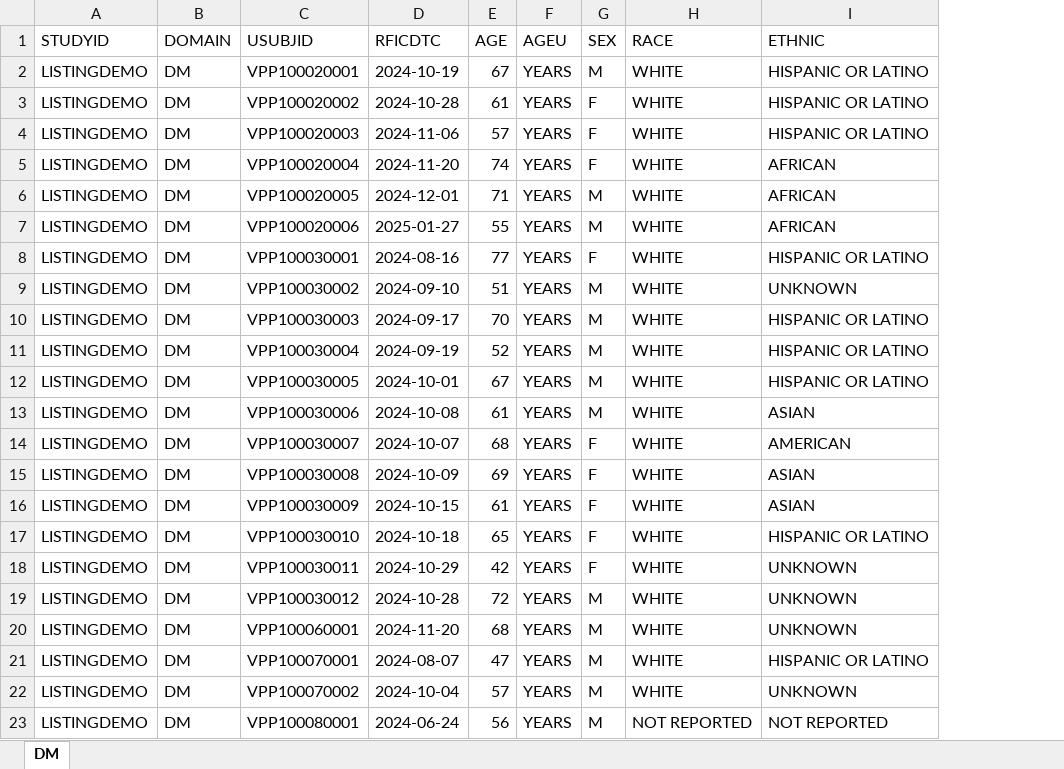
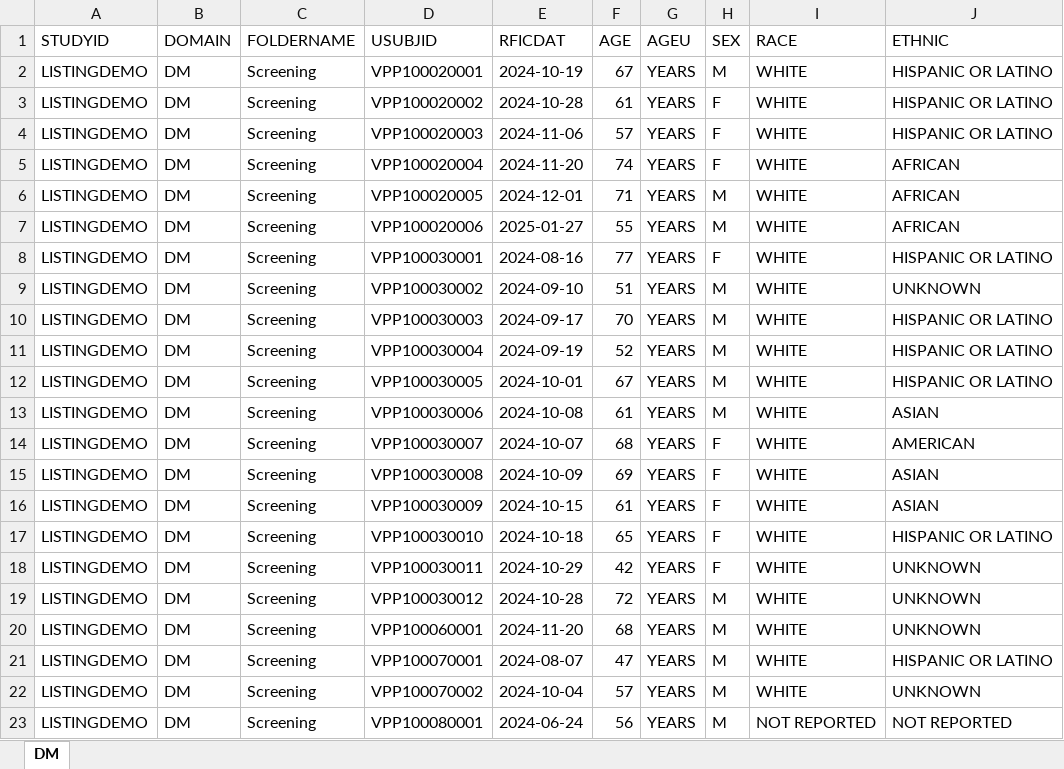
Before and after one commit to vandanapainuli/PracticeWork, an Excel workbook: DEMO_DM.xlsx, sheet DM, drawn as a sheet; values as stored, in another font and other column widths than the file's, no borders; addresses are those after the commit; the diff names each change by its address in the sheet, - before the commit and + after, or states it on an @@ line.

```diff
--- a/DEMO_DM.xlsx (sheet DM)
+++ b/DEMO_DM.xlsx (sheet DM)
+column C (FOLDERNAME), rows 2-23: all Screening
-E1: RFICDTC
+E1: RFICDAT
```
Also changed, not shown: DEMO_AE.xlsx, DEMO_CM.xlsx, 2 other files.
